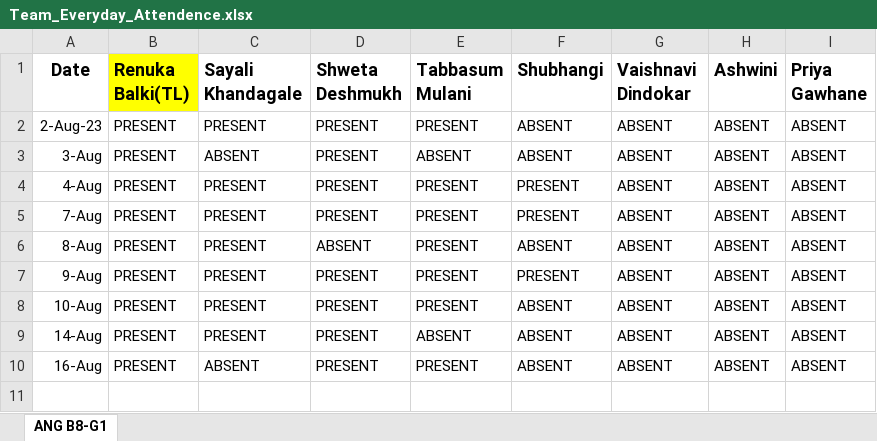
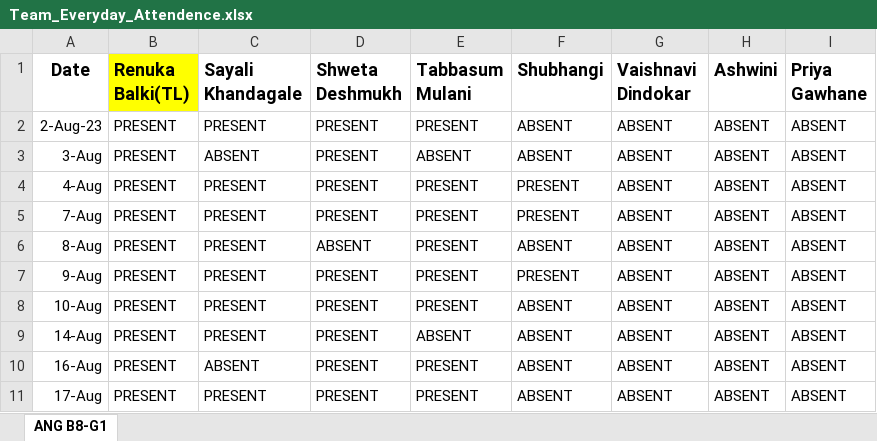
Before and after one commit to RenukaBalki/JSLearning, an Excel workbook: Team_Everyday_Attendence.xlsx, sheet ANG B8-G1, drawn as a sheet; values as stored, in another font and other column widths than the file's, no borders; the diff names each change by its address in the sheet, - before the commit and + after, or states it on an @@ line.

Commit message:
Team Attendance [B8-G1] 17-Aug
Team Attendance [B8-G1] 17-Aug

```diff
--- a/Team_Everyday_Attendence.xlsx (sheet ANG B8-G1)
+++ b/Team_Everyday_Attendence.xlsx (sheet ANG B8-G1)
+row 11: 17-Aug | PRESENT | PRESENT | PRESENT | PRESENT | ABSENT | ABSENT | ABSENT | ABSENT
```
